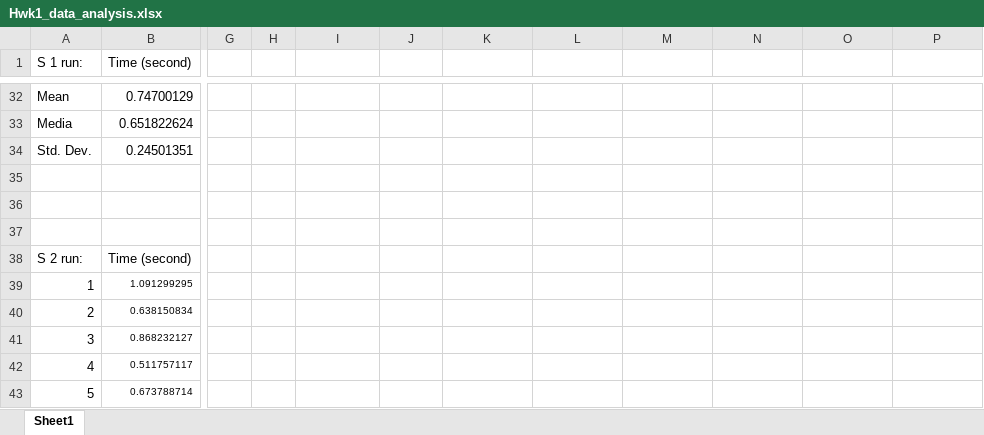
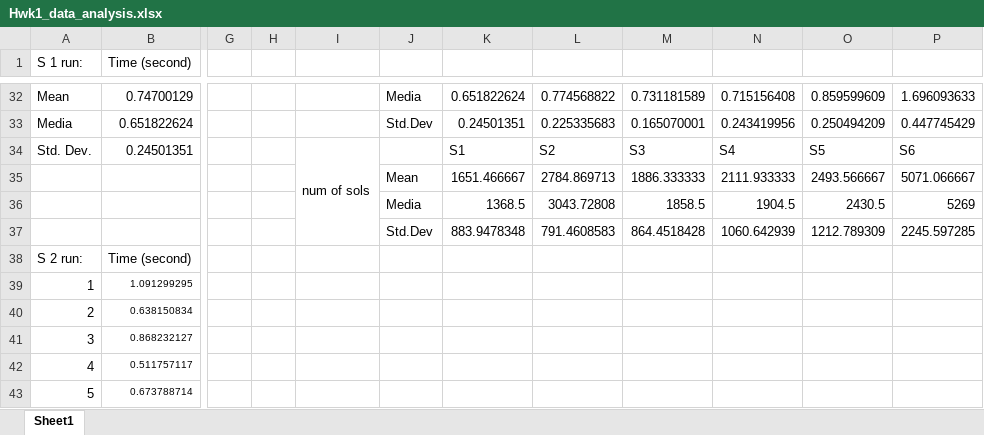
Before and after one commit to ruanmiao/2017fall_course_code, an Excel workbook: HWK1/HWK_1_try/src/Hwk1_data_analysis.xlsx, sheet Sheet1, drawn as a sheet; only a part is shown, gaps mark what is left out; values as stored, in another font and other column widths than the file's, no borders; charts and pictures not drawn; rows hold the shown columns only; the diff covers the shown part only; the diff names each change by its address in the sheet, - before the commit and + after, or states it on an @@ line.

```diff
--- a/HWK1/HWK_1_try/src/Hwk1_data_analysis.xlsx (sheet Sheet1)
+++ b/HWK1/HWK_1_try/src/Hwk1_data_analysis.xlsx (sheet Sheet1)
-J32: (empty)
+J32: Media
-K32: (empty)
+K32: 0.651822624
-L32: (empty)
+L32: 0.774568822
-M32: (empty)
+M32: 0.731181589
-N32: (empty)
+N32: 0.715156408
-O32: (empty)
+O32: 0.859599609
-P32: (empty)
+P32: 1.696093633
-J33: (empty)
+J33: Std.Dev
-K33: (empty)
+K33: 0.24501351
-L33: (empty)
+L33: 0.225335683
-M33: (empty)
+M33: 0.165070001
-N33: (empty)
+N33: 0.243419956
-O33: (empty)
+O33: 0.250494209
-P33: (empty)
+P33: 0.447745429
-I34: (empty)
+I34: num of sols
+I34:I37 merged
-K34: (empty)
+K34: S1
-L34: (empty)
+L34: S2
-M34: (empty)
+M34: S3
-N34: (empty)
+N34: S4
-O34: (empty)
+O34: S5
-P34: (empty)
+P34: S6
-row 35: (empty)
+row 35:  |  |  |  |  | Mean | 1651.466667 | 2784.869713 | 1886.333333 | 2111.933333 | 2493.566667 | 5071.066667
-row 36: (empty)
+row 36:  |  |  |  |  | Media | 1368.5 | 3043.72808 | 1858.5 | 1904.5 | 2430.5 | 5269
-row 37: (empty)
+row 37:  |  |  |  |  | Std.Dev | 883.9478348 | 791.4608583 | 864.4518428 | 1060.642939 | 1212.789309 | 2245.597285
```
Also changed, not shown: 40 added rows, 26 edited cells and merged cells elsewhere in this sheet, charts or pictures, 8 other files.
